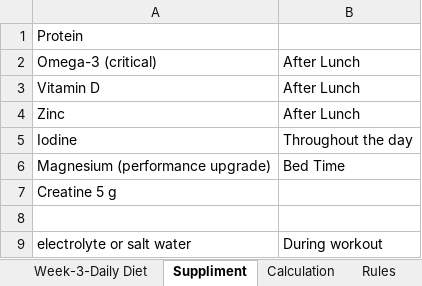
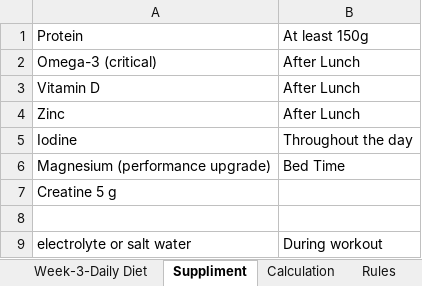
Before and after one commit to brijeshluckria/HomeDIY, an Excel workbook: Health/Diet.xlsx, sheet Suppliment, drawn as a sheet; values as stored, in another font and other column widths than the file's, no borders; the diff names each change by its address in the sheet, - before the commit and + after, or states it on an @@ line.

```diff
--- a/Health/Diet.xlsx (sheet Suppliment)
+++ b/Health/Diet.xlsx (sheet Suppliment)
-B1: (empty)
+B1: At least 150g
```
Also changed, not shown: sheet Week-3-Daily Diet, other sheet tabs, 9 other files.
